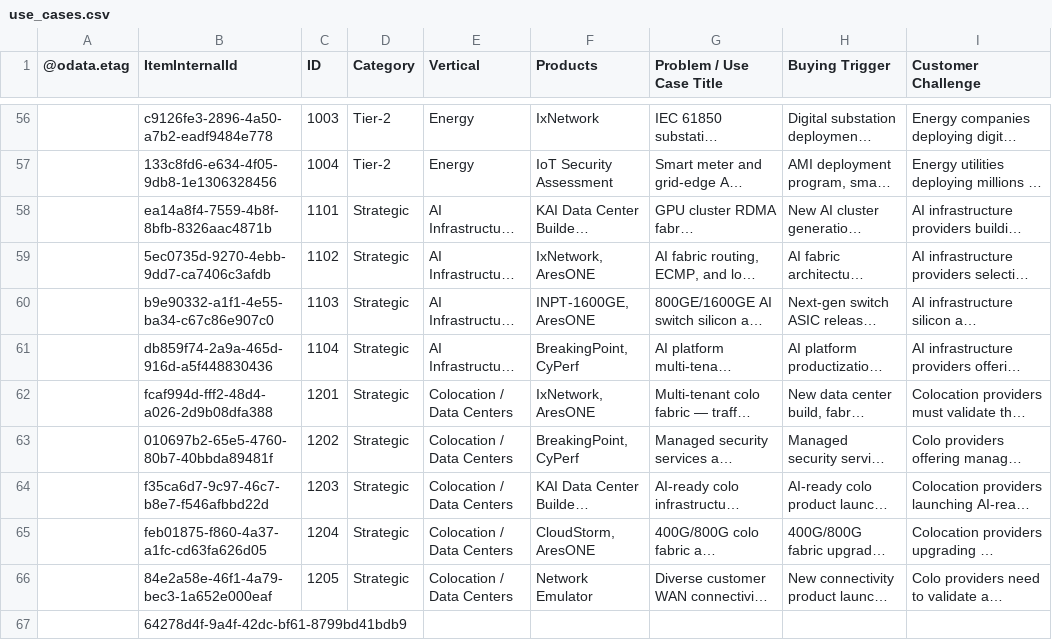
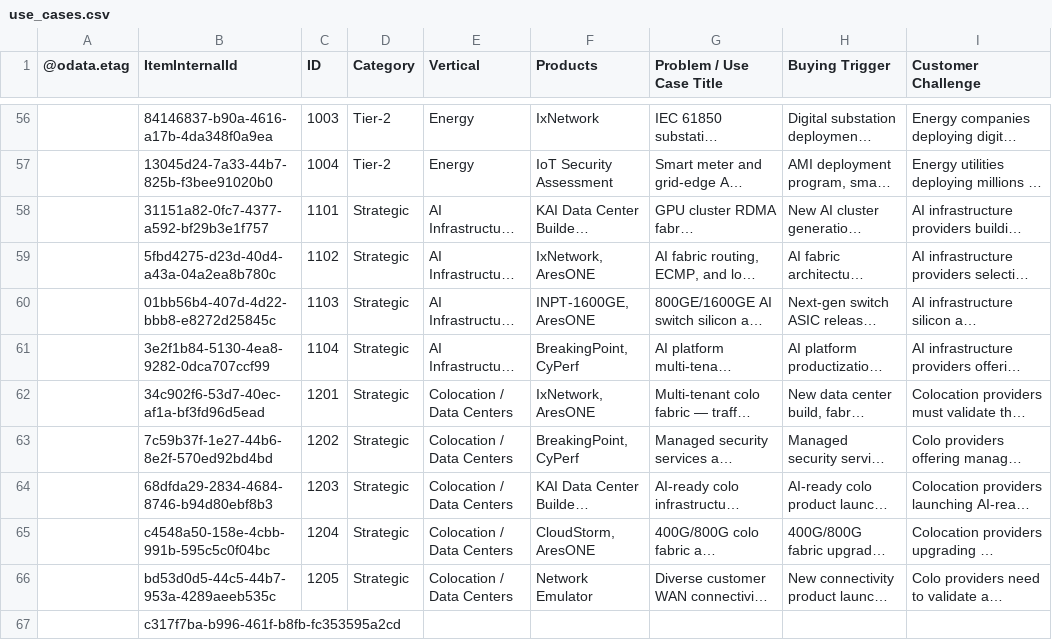
Before and after one commit to sksrinivasan27/keysight-nts-hub-pipeline, a CSV file: data/use_cases.csv, drawn as a sheet; only a part is shown, gaps mark what is left out; long unchanged cells end in …; the diff covers the shown part only; the diff names each change by its address in the sheet, - before the commit and + after, or states it on an @@ line.

```diff
--- a/data/use_cases.csv
+++ b/data/use_cases.csv
-B56 (ItemInternalId): c9126fe3-2896-4a50-a7b2-eadf9484e778
+B56 (ItemInternalId): 84146837-b90a-4616-a17b-4da348f0a9ea
-B57 (ItemInternalId): 133c8fd6-e634-4f05-9db8-1e1306328456
+B57 (ItemInternalId): 13045d24-7a33-44b7-825b-f3bee91020b0
-B58 (ItemInternalId): ea14a8f4-7559-4b8f-8bfb-8326aac4871b
+B58 (ItemInternalId): 31151a82-0fc7-4377-a592-bf29b3e1f757
-B59 (ItemInternalId): 5ec0735d-9270-4ebb-9dd7-ca7406c3afdb
+B59 (ItemInternalId): 5fbd4275-d23d-40d4-a43a-04a2ea8b780c
-B60 (ItemInternalId): b9e90332-a1f1-4e55-ba34-c67c86e907c0
+B60 (ItemInternalId): 01bb56b4-407d-4d22-bbb8-e8272d25845c
-B61 (ItemInternalId): db859f74-2a9a-465d-916d-a5f448830436
+B61 (ItemInternalId): 3e2f1b84-5130-4ea8-9282-0dca707ccf99
-B62 (ItemInternalId): fcaf994d-fff2-48d4-a026-2d9b08dfa388
+B62 (ItemInternalId): 34c902f6-53d7-40ec-af1a-bf3fd96d5ead
-B63 (ItemInternalId): 010697b2-65e5-4760-80b7-40bbda89481f
+B63 (ItemInternalId): 7c59b37f-1e27-44b6-8e2f-570ed92bd4bd
-B64 (ItemInternalId): f35ca6d7-9c97-46c7-b8e7-f546afbbd22d
+B64 (ItemInternalId): 68dfda29-2834-4684-8746-b94d80ebf8b3
-B65 (ItemInternalId): feb01875-f860-4a37-a1fc-cd63fa626d05
+B65 (ItemInternalId): c4548a50-158e-4cbb-991b-595c5c0f04bc
-B66 (ItemInternalId): 84e2a58e-46f1-4a79-bec3-1a652e000eaf
+B66 (ItemInternalId): bd53d0d5-44c5-44b7-953a-4289aeeb535c
-B67 (ItemInternalId): 64278d4f-9a4f-42dc-bf61-8799bd41bdb9
+B67 (ItemInternalId): c317f7ba-b996-461f-b8fb-fc353595a2cd
```
Also changed, not shown: 54 edited cells elsewhere in this file.
